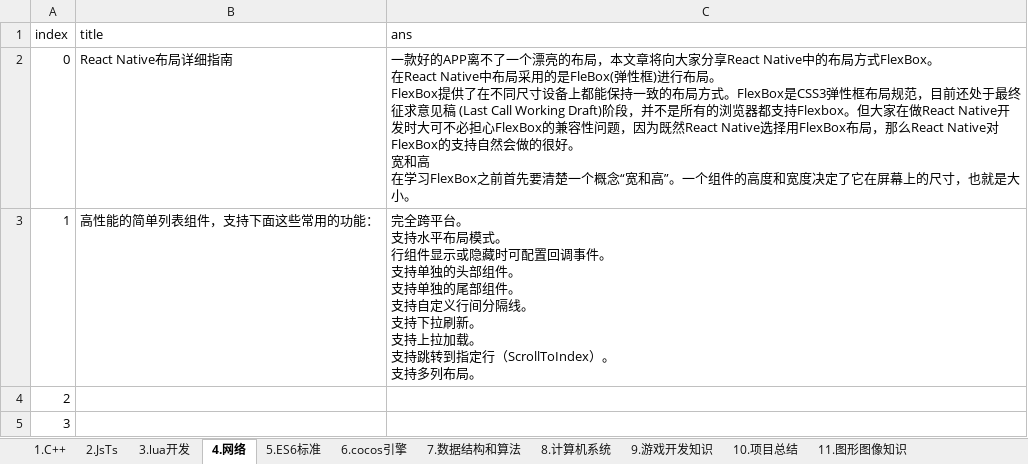
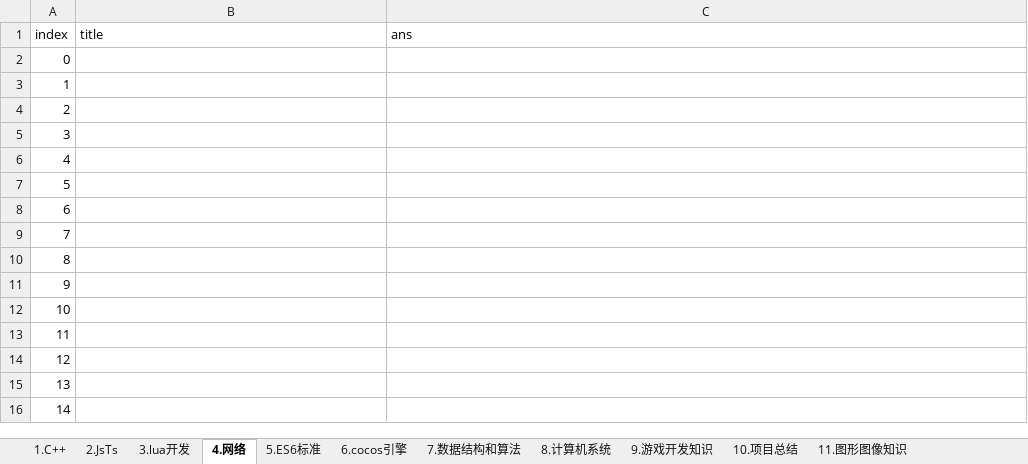
Before and after one commit to itismyera/interview, an Excel workbook: src/pro/pro.xlsx, sheet 4.网络, drawn as a sheet; only a part is shown; the shorter side is filled out with more unchanged rows; values as stored, in another font and other column widths than the file's, no borders; ↵ is a line break in a cell; the diff names each change by its address in the sheet, - before the commit and + after, or states it on an @@ line.

```diff
--- a/src/pro/pro.xlsx (sheet 4.网络)
+++ b/src/pro/pro.xlsx (sheet 4.网络)
-B2 (title): React Native布局详细指南
+B2 (title): (empty)
-C2 (ans): 一款好的APP离不了一个漂亮的布局，本文章将向大家分享React Native中的布局方式FlexBox。 ↵ 在React Native中布局采用的是FleBox(弹性框)进行布局。 ↵ FlexBox提供了在不同尺寸设备上都能保持一致的布局方式。FlexBox是CSS3弹性框布局规范，目前还处于最终征求意见稿 (Last Call Working Draft)阶段，并不是所有的浏览器都支持Flexbox。但大家在做React Native开发时大可不必担心FlexBox的兼容性问题，因为既然React Native选择用FlexBox布局，那么React Native对FlexBox的支持自然会做的很好。 ↵ 宽和高 ↵ 在学习FlexBox之前首先要清楚一个概念“宽和高”。一个组件的高度和宽度决定了它在屏幕上的尺寸，也就是大小。
+C2 (ans): (empty)
-B3 (title): 高性能的简单列表组件，支持下面这些常用的功能：
+B3 (title): (empty)
-C3 (ans): 完全跨平台。 ↵ 支持水平布局模式。 ↵ 行组件显示或隐藏时可配置回调事件。 ↵ 支持单独的头部组件。 ↵ 支持单独的尾部组件。 ↵ 支持自定义行间分隔线。 ↵ 支持下拉刷新。 ↵ 支持上拉加载。 ↵ 支持跳转到指定行（ScrollToIndex）。 ↵ 支持多列布局。
+C3 (ans): (empty)
```
Also changed, not shown: sheet 6.cocos引擎, sheet 1.C++, sheet 11.图形图像知识, sheet 5.ES6标准, sheet 7.数据结构和算法, sheet 9.游戏开发知识, 3 more sheets, 25 other files.
